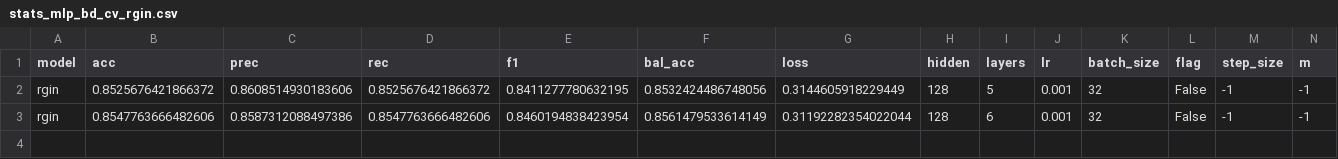
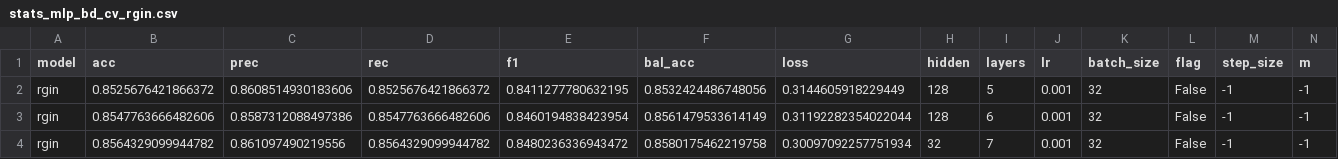
Before and after one commit to csvl/SEMA, a CSV file: src/stats_mlp_bd_cv_rgin.csv, drawn as a sheet; only a part is shown; rows hold the shown columns only; the diff names each change by its address in the sheet, - before the commit and + after, or states it on an @@ line.

```diff
--- a/src/stats_mlp_bd_cv_rgin.csv
+++ b/src/stats_mlp_bd_cv_rgin.csv
+row 4: rgin | 0.8564329099944782 | 0.861097490219556 | 0.8564329099944782 | 0.8480236336943472 | 0.8580175462219758 | 0.30097092257751934 | 32 | 7 | 0.001 | 32 | False | -1 | -1
```
Also changed, not shown: src/tmp_avg_stats_cv_rgin.csv, src/tmp_avg_stats_mlp_bd_cv_rgin.csv, 14 other files.
